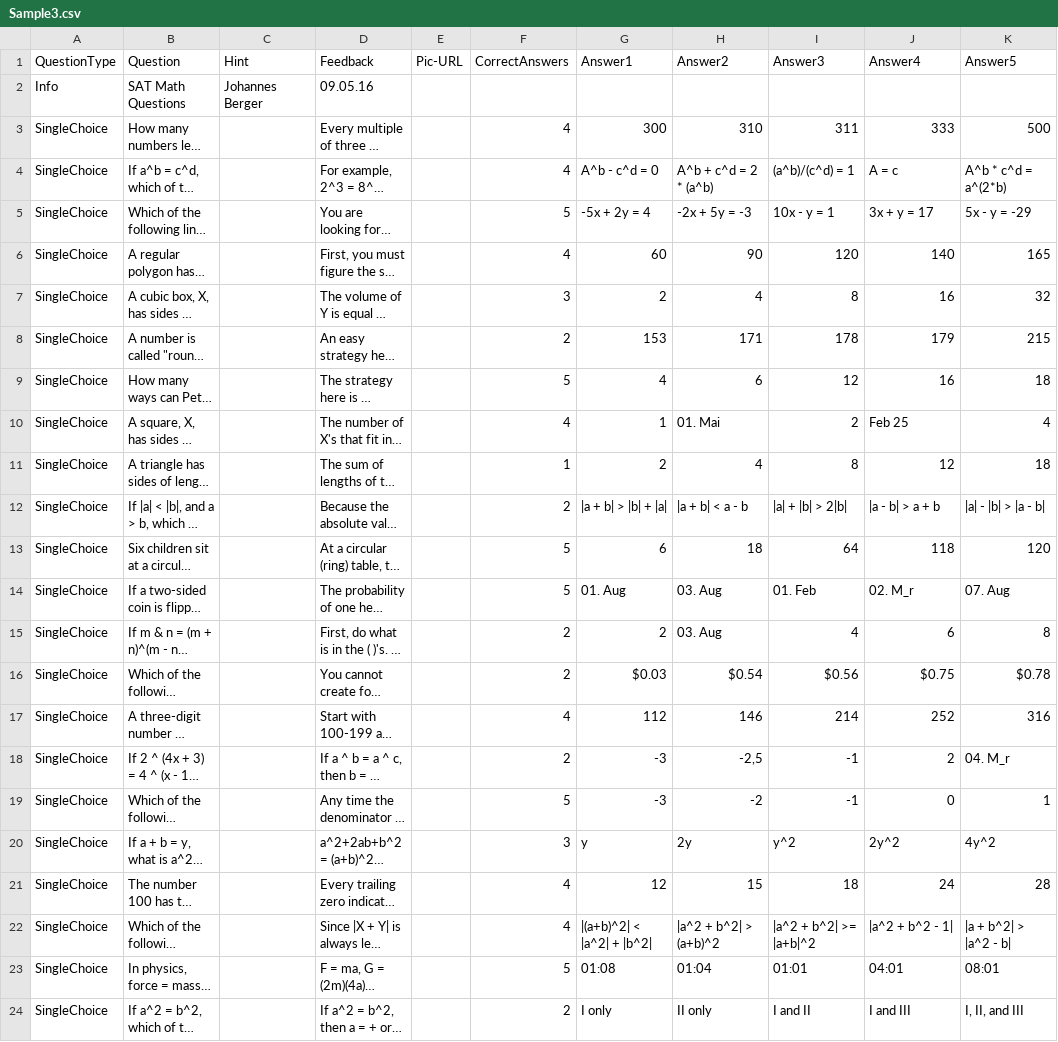
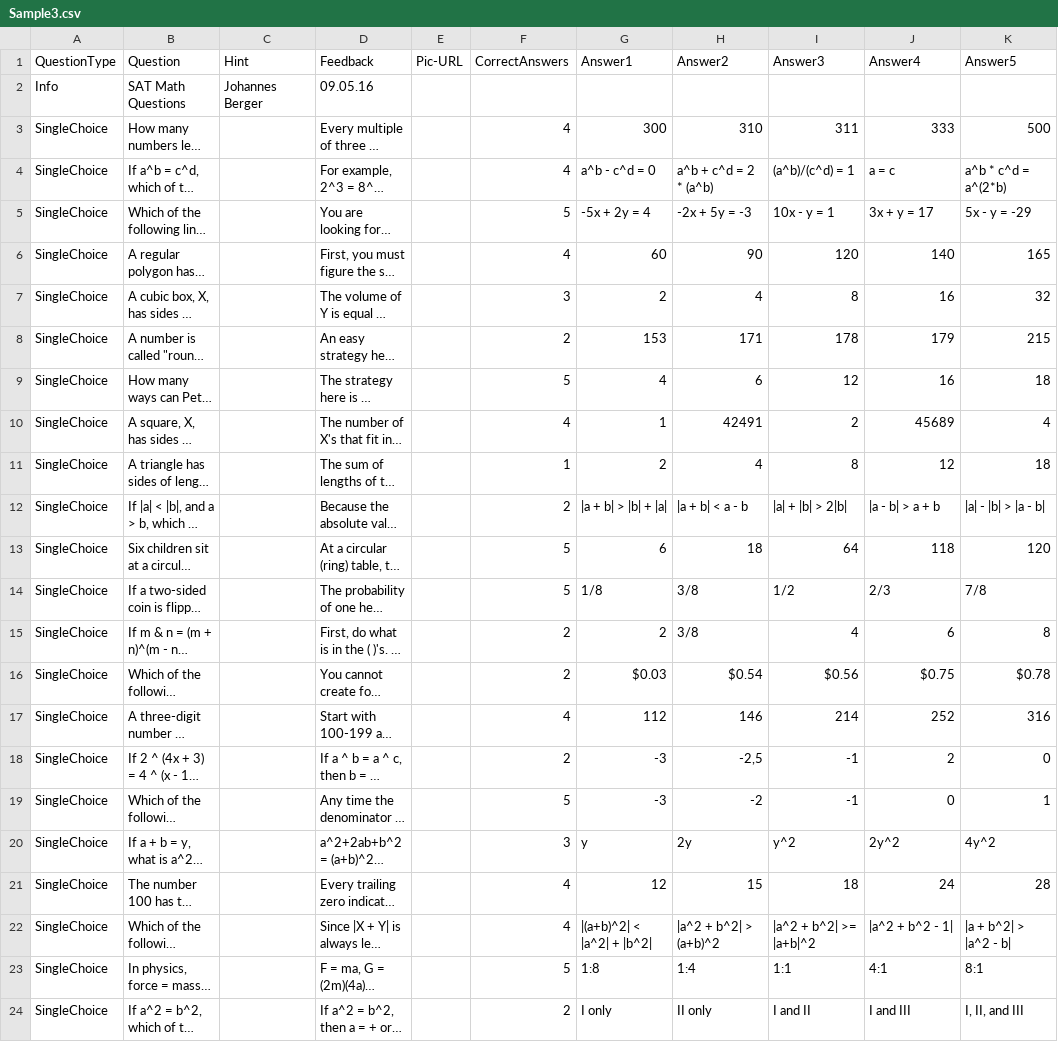
Before and after one commit to Xaaris/TFG-Bachelor-Thesis, a CSV file: Sample Data/Sample3.csv, drawn as a sheet; only a part is shown; long unchanged cells end in …; the diff names each change by its address in the sheet, - before the commit and + after, or states it on an @@ line.

Commit message:
updated questions data

```diff
--- a/Sample Data/Sample3.csv
+++ b/Sample Data/Sample3.csv
-G4 (Answer1): A^b - c^d = 0
+G4 (Answer1): a^b - c^d = 0
-H4 (Answer2): A^b + c^d = 2 * (a^b)
+H4 (Answer2): a^b + c^d = 2 * (a^b)
-J4 (Answer4): A = c
+J4 (Answer4): a = c
-K4 (Answer5): A^b * c^d = a^(2*b)
+K4 (Answer5): a^b * c^d = a^(2*b)
-H10 (Answer2): 01. Mai
+H10 (Answer2): 42491
-J10 (Answer4): Feb 25
+J10 (Answer4): 45689
-G14 (Answer1): 01. Aug
+G14 (Answer1): 1/8
-H14:H15 (Answer2): 03. Aug
+H14:H15 (Answer2): 3/8
-I14 (Answer3): 01. Feb
+I14 (Answer3): 1/2
-J14 (Answer4): 02. M_r
+J14 (Answer4): 2/3
-K14 (Answer5): 07. Aug
+K14 (Answer5): 7/8
-K18 (Answer5): 04. M_r
+K18 (Answer5): 0
-G23 (Answer1): 01:08
+G23 (Answer1): 1:8
-H23 (Answer2): 01:04
+H23 (Answer2): 1:4
-I23 (Answer3): 01:01
+I23 (Answer3): 1:1
-J23 (Answer4): 04:01
+J23 (Answer4): 4:1
-K23 (Answer5): 08:01
+K23 (Answer5): 8:1
```
Also changed, not shown: Sample Data/Sample2.csv, Uploader/Uploader/Sample2.csv, 2 other files.
